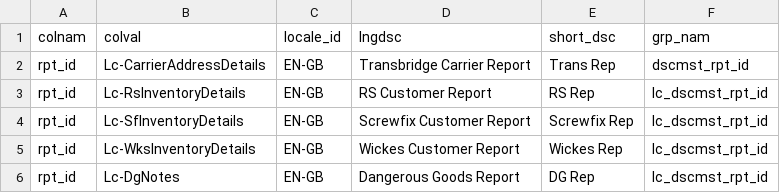
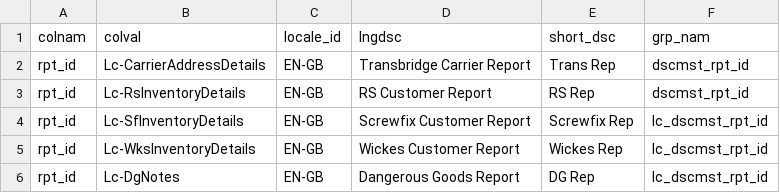
Before and after one commit to Starware/stw-kn-gb01-dev, a CSV file: les/db/data/load/base/bootstraponly/dscmst/lc_dscmst_rpt_id.csv, drawn as a sheet.

```diff
--- a/les/db/data/load/base/bootstraponly/dscmst/lc_dscmst_rpt_id.csv
+++ b/les/db/data/load/base/bootstraponly/dscmst/lc_dscmst_rpt_id.csv
@@ -2,3 +2,3 @@ colnam,colval,locale_id,lngdsc,short_dsc,grp_nam
 rpt_id,Lc-CarrierAddressDetails,EN-GB,"Transbridge Carrier Report","Trans Rep",dscmst_rpt_id
-rpt_id,Lc-RsInventoryDetails,EN-GB,"RS Customer Report","RS Rep",lc_dscmst_rpt_id
+rpt_id,Lc-RsInventoryDetails,EN-GB,"RS Customer Report","RS Rep",dscmst_rpt_id
 rpt_id,Lc-SfInventoryDetails,EN-GB,"Screwfix Customer Report","Screwfix Rep",lc_dscmst_rpt_id
```
Also changed, not shown: les/db/data/load/base/bootstraponly/rpt_config/lc_rpt_config.csv, les/db/data/load/base/safetoload/lc_report_poldat.csv, 2 other files.
